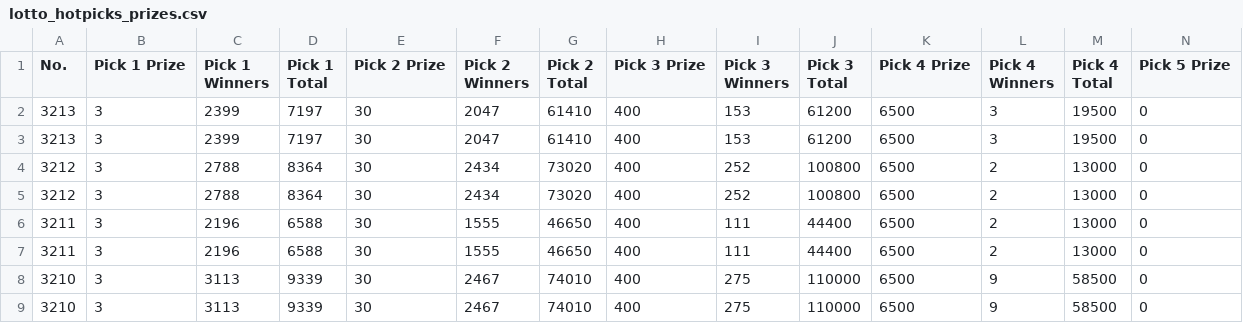
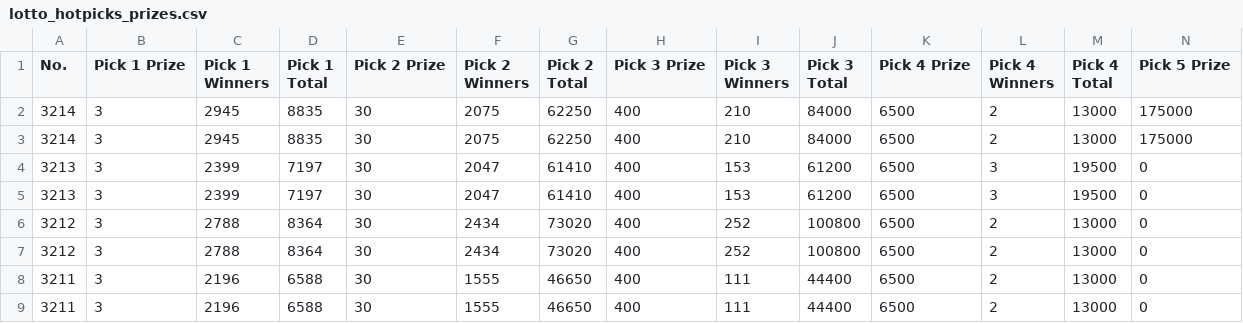
Before and after one commit to muckypaws/lottery-data, a CSV file: lotto_hotpicks_prizes.csv, drawn as a sheet; only a part is shown; the shorter side is filled out with more unchanged rows; rows hold the shown columns only; the diff names each change by its address in the sheet, - before the commit and + after, or states it on an @@ line.

```diff
--- a/lotto_hotpicks_prizes.csv
+++ b/lotto_hotpicks_prizes.csv
+row 2: 3214 | 3 | 2945 | 8835 | 30 | 2075 | 62250 | 400 | 210 | 84000 | 6500 | 2 | 13000 | 175000
+row 3: 3214 | 3 | 2945 | 8835 | 30 | 2075 | 62250 | 400 | 210 | 84000 | 6500 | 2 | 13000 | 175000
```
Also changed, not shown: irish_lotto_plus1_prizes.csv, irish_lotto_plus2_prizes.csv, 20 other files.
